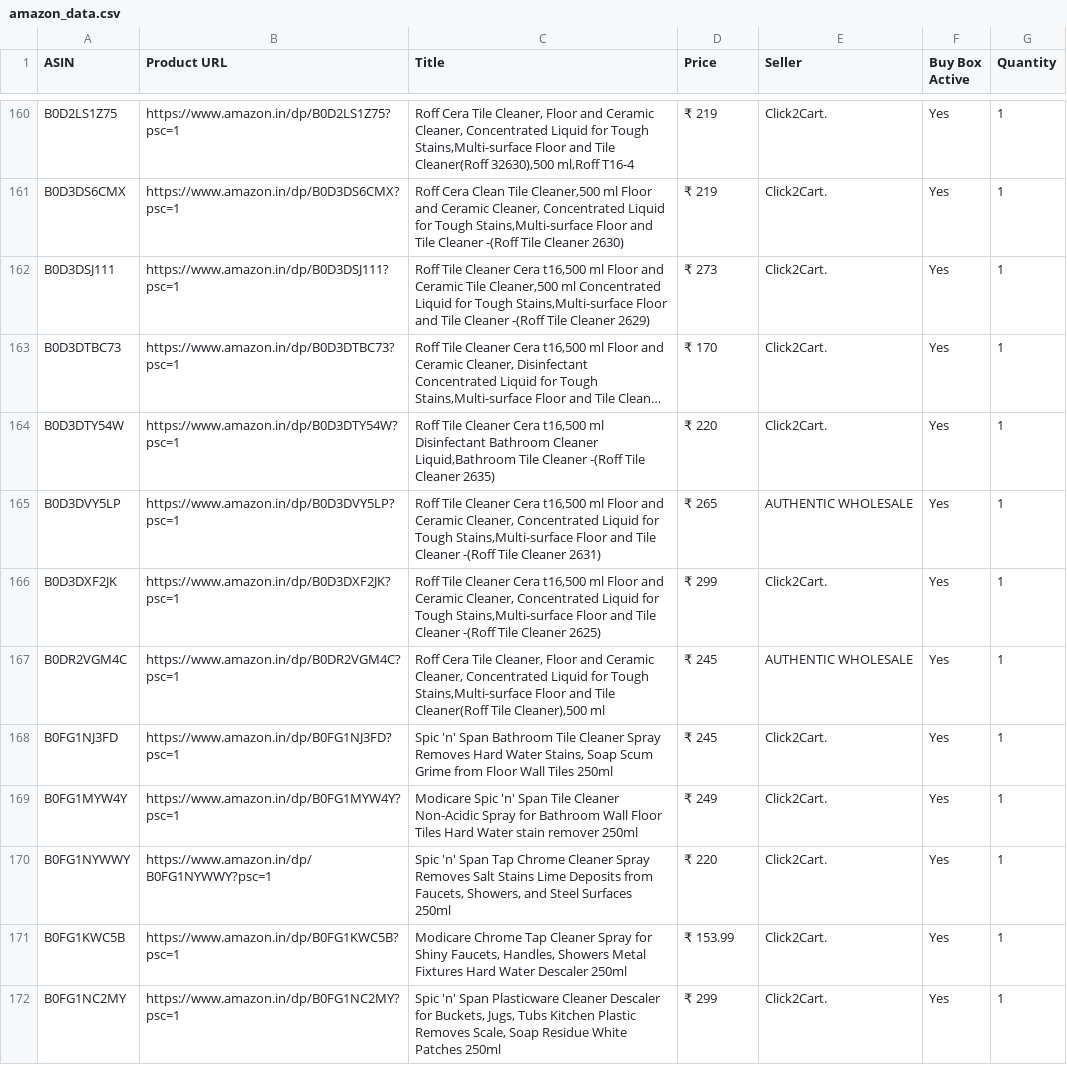
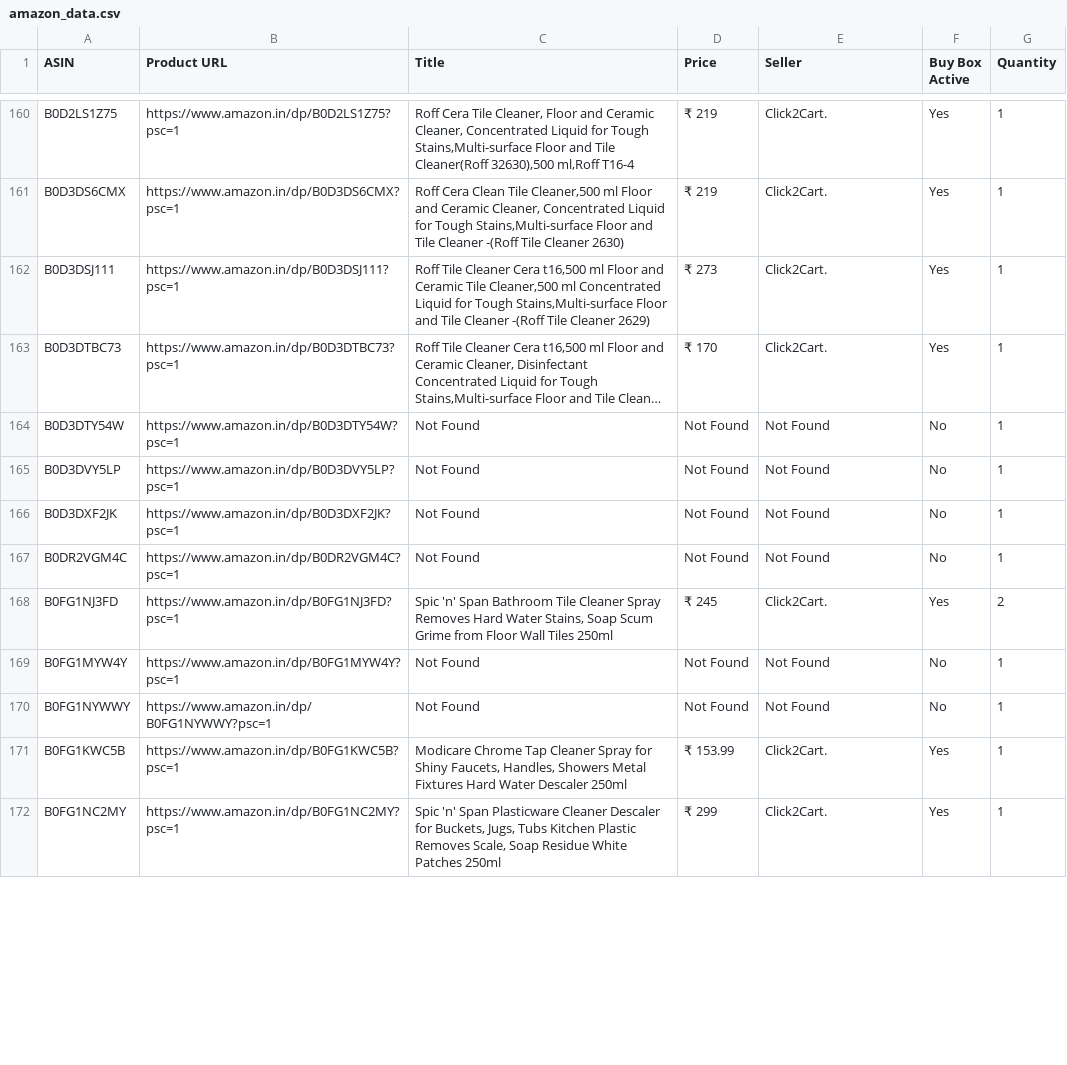
Before and after one commit to egaurav006/amazon-scraper, a CSV file: amazon_data.csv, drawn as a sheet; only a part is shown, gaps mark what is left out; long unchanged cells end in …; the diff covers the shown part only; the diff names each change by its address in the sheet, - before the commit and + after, or states it on an @@ line.

```diff
--- a/amazon_data.csv
+++ b/amazon_data.csv
-C164 (Title): Roff Tile Cleaner Cera t16,500 ml Disinfectant Bathroom Cleaner Liquid,Bathroom Tile Cleaner -(Roff Tile Cleaner 2635)
+C164 (Title): Not Found
-D164 (Price): ₹ 220
+D164 (Price): Not Found
-E164 (Seller): Click2Cart.
+E164 (Seller): Not Found
-F164:F167 (Buy Box Active): Yes
+F164:F167 (Buy Box Active): No
-C165 (Title): Roff Tile Cleaner Cera t16,500 ml Floor and Ceramic Cleaner, Concentrated Liquid for Tough Stains,Multi-surface Floor and Tile Cleaner -(Roff Tile Cleaner 2631)
+C165 (Title): Not Found
-D165 (Price): ₹ 265
+D165 (Price): Not Found
-E165 (Seller): AUTHENTIC WHOLESALE
+E165 (Seller): Not Found
-C166 (Title): Roff Tile Cleaner Cera t16,500 ml Floor and Ceramic Cleaner, Concentrated Liquid for Tough Stains,Multi-surface Floor and Tile Cleaner -(Roff Tile Cleaner 2625)
+C166 (Title): Not Found
-D166 (Price): ₹ 299
+D166 (Price): Not Found
-E166 (Seller): Click2Cart.
+E166 (Seller): Not Found
-C167 (Title): Roff Cera Tile Cleaner, Floor and Ceramic Cleaner, Concentrated Liquid for Tough Stains,Multi-surface Floor and Tile Cleaner(Roff Tile Cleaner),500 ml
+C167 (Title): Not Found
-D167 (Price): ₹ 245
+D167 (Price): Not Found
-E167 (Seller): AUTHENTIC WHOLESALE
+E167 (Seller): Not Found
-G168 (Quantity): 1
+G168 (Quantity): 2
-C169 (Title): Modicare Spic 'n' Span Tile Cleaner Non-Acidic Spray for Bathroom Wall Floor Tiles Hard Water stain remover 250ml
+C169 (Title): Not Found
-D169 (Price): ₹ 249
+D169 (Price): Not Found
-E169:E170 (Seller): Click2Cart.
+E169:E170 (Seller): Not Found
-F169:F170 (Buy Box Active): Yes
+F169:F170 (Buy Box Active): No
-C170 (Title): Spic 'n' Span Tap Chrome Cleaner Spray Removes Salt Stains Lime Deposits from Faucets, Showers, and Steel Surfaces 250ml
+C170 (Title): Not Found
-D170 (Price): ₹ 220
+D170 (Price): Not Found
```
Also changed, not shown: 79 edited cells elsewhere in this file.
